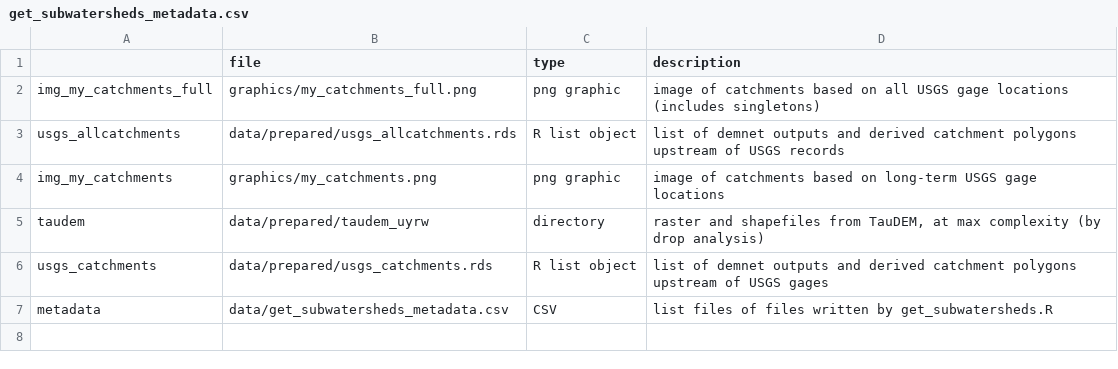
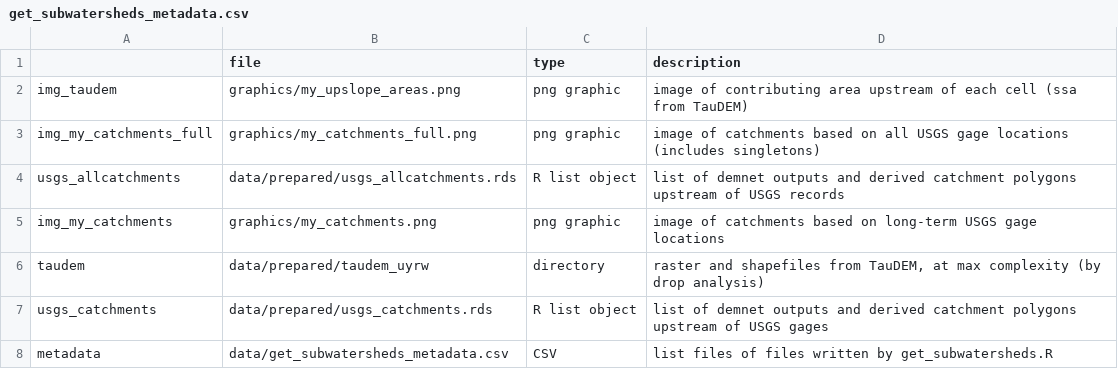
Before and after one commit to deankoch/UYRW_data, a CSV file: data/get_subwatersheds_metadata.csv, drawn as a sheet; the diff names each change by its address in the sheet, - before the commit and + after, or states it on an @@ line.

```diff
--- a/data/get_subwatersheds_metadata.csv
+++ b/data/get_subwatersheds_metadata.csv
+row 2: img_taudem | graphics/my_upslope_areas.png | png graphic | image of contributing area upstream of each cell (ssa from TauDEM)
```
Also changed, not shown: 2 other files.
